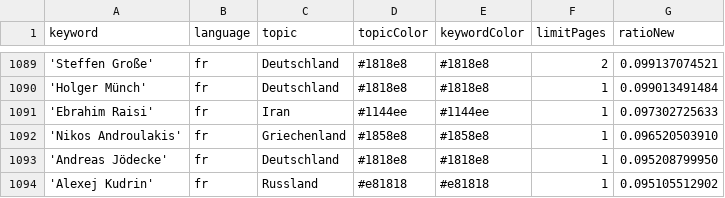
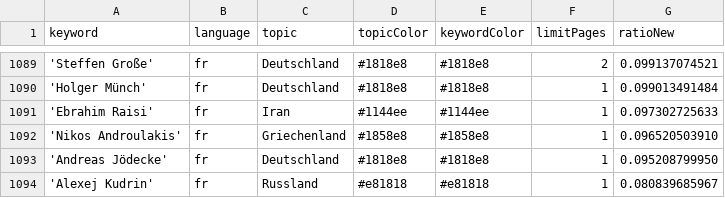
Before and after one commit to JoPhi24-news/gensChuchoter, a CSV file: keywords.csv, drawn as a sheet; only a part is shown, gaps mark what is left out.

Commit message:
Commit from GitHub Actions (harvest:0.0)

```diff
--- a/keywords.csv
+++ b/keywords.csv
@@ -1093,2 +1093,2 @@ keyword,language,topic,topicColor,keywordColor,limitPages,ratioNew
 'Andreas Jödecke',fr,Deutschland,#1818e8,#1818e8,1,0.095208799950
-'Alexej Kudrin',fr,Russland,#e81818,#e81818,1,0.095105512902
+'Alexej Kudrin',fr,Russland,#e81818,#e81818,1,0.080839685967
```
